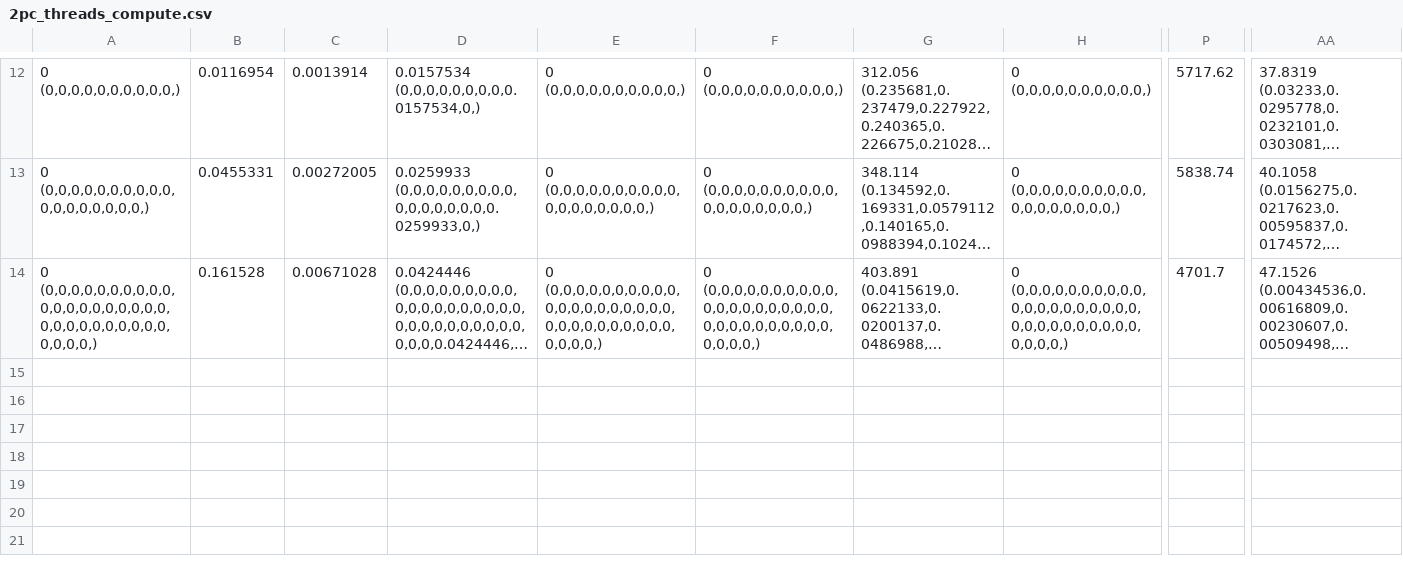
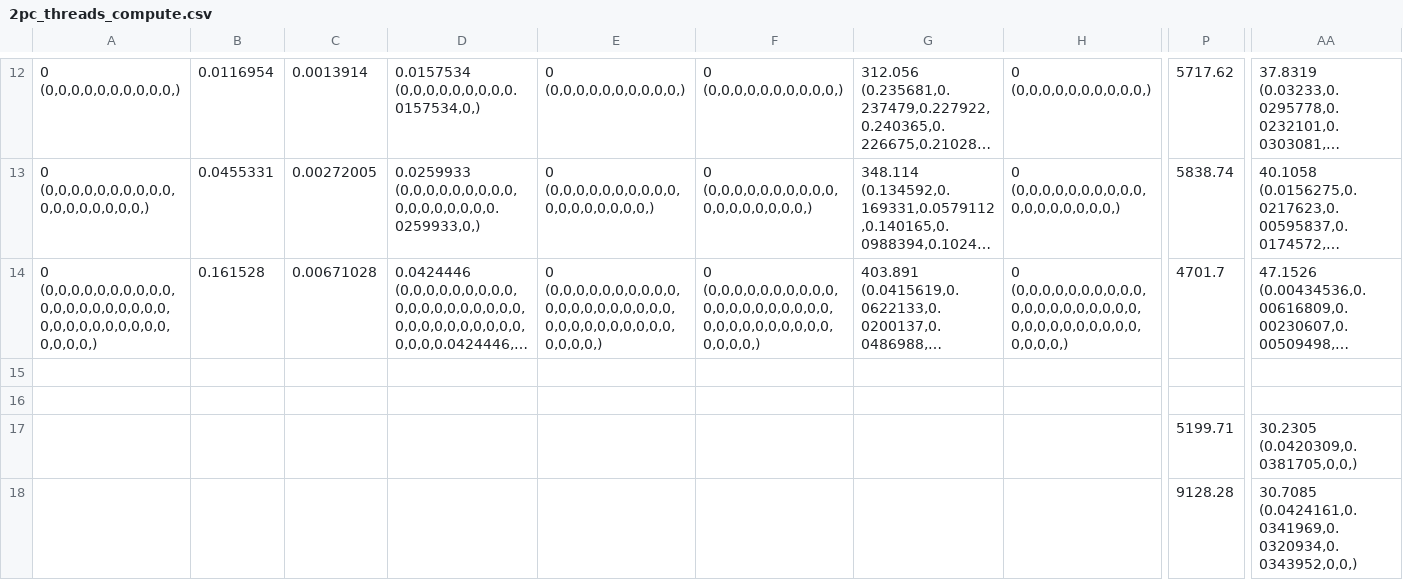
Before and after one commit to ScarletGuo/Sundial, a CSV file: outputs/2pc_threads_compute.csv, drawn as a sheet; only a part is shown, gaps mark what is left out; long unchanged cells end in …; rows hold the shown columns only; the diff covers the shown part only; the diff names each change by its address in the sheet, - before the commit and + after, or states it on an @@ line.

```diff
--- a/outputs/2pc_threads_compute.csv
+++ b/outputs/2pc_threads_compute.csv
+row 15: (empty)
+row 16: (empty)
+row 17:  |  |  |  |  |  |  |  | 5199.71 | 30.2305 (0.0420309,0.0381705,0,0,)
+row 18:  |  |  |  |  |  |  |  | 9128.28 | 30.7085 (0.0424161,0.0341969,0.0320934,0.0343952,0,0,)
```
Also changed, not shown: 9 added rows elsewhere in this file, 6 other files.
